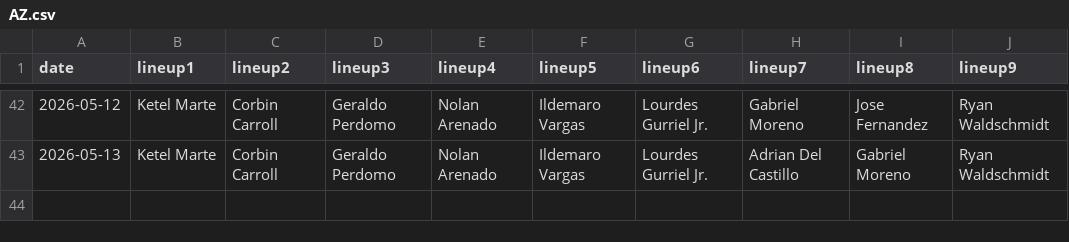
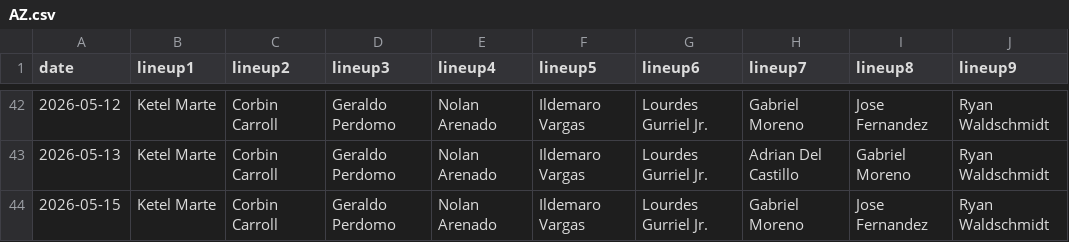
Before and after one commit to fantasy-toolz/batting-order, a CSV file: data/2026/AZ.csv, drawn as a sheet; only a part is shown, gaps mark what is left out; the diff names each change by its address in the sheet, - before the commit and + after, or states it on an @@ line.

```diff
--- a/data/2026/AZ.csv
+++ b/data/2026/AZ.csv
+row 44: 2026-05-15 | Ketel Marte | Corbin Carroll | Geraldo Perdomo | Nolan Arenado | Ildemaro Vargas | Lourdes Gurriel Jr. | Gabriel Moreno | Jose Fernandez | Ryan Waldschmidt
```
Also changed, not shown: data/2026/BOS.csv, data/2026/CWS.csv, 31 other files.
